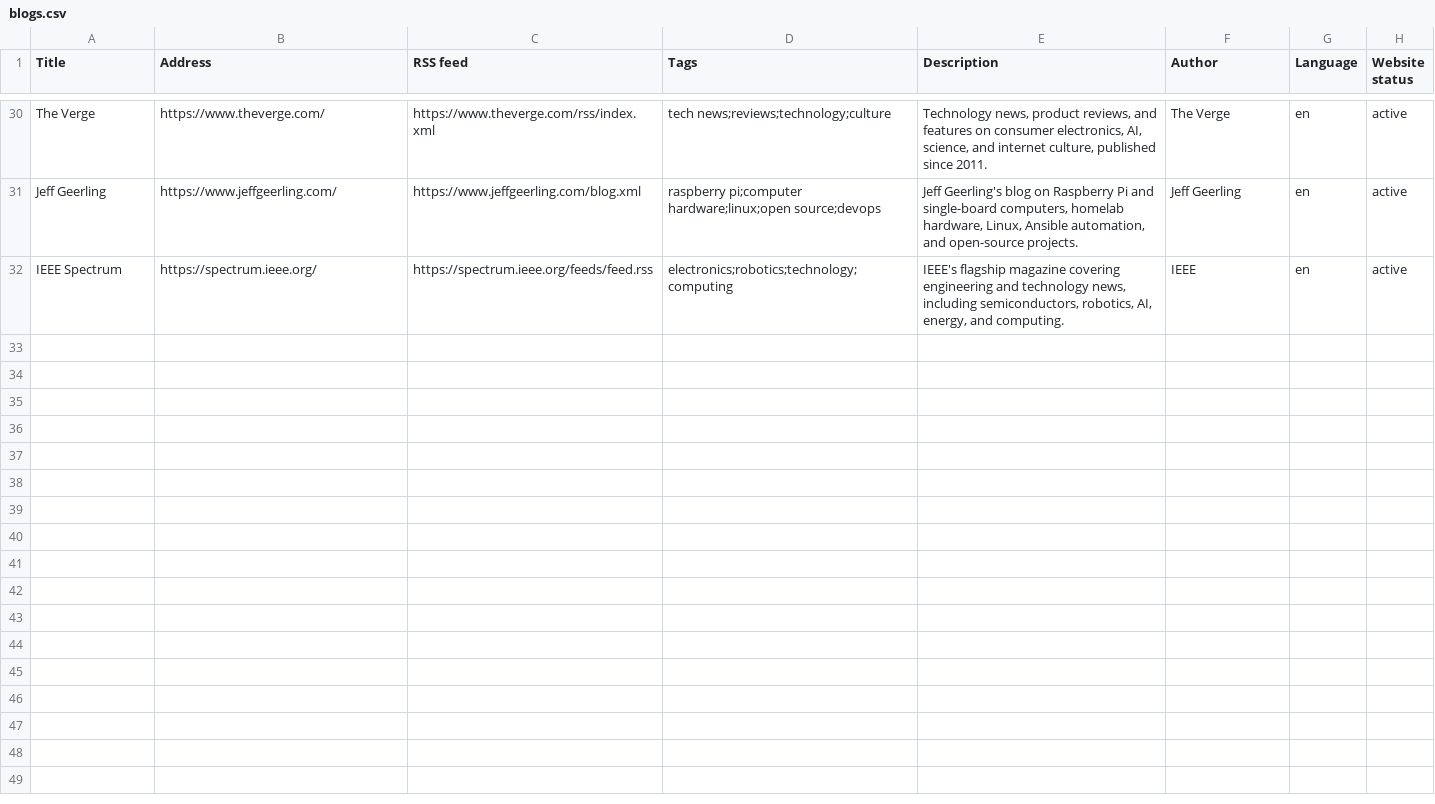
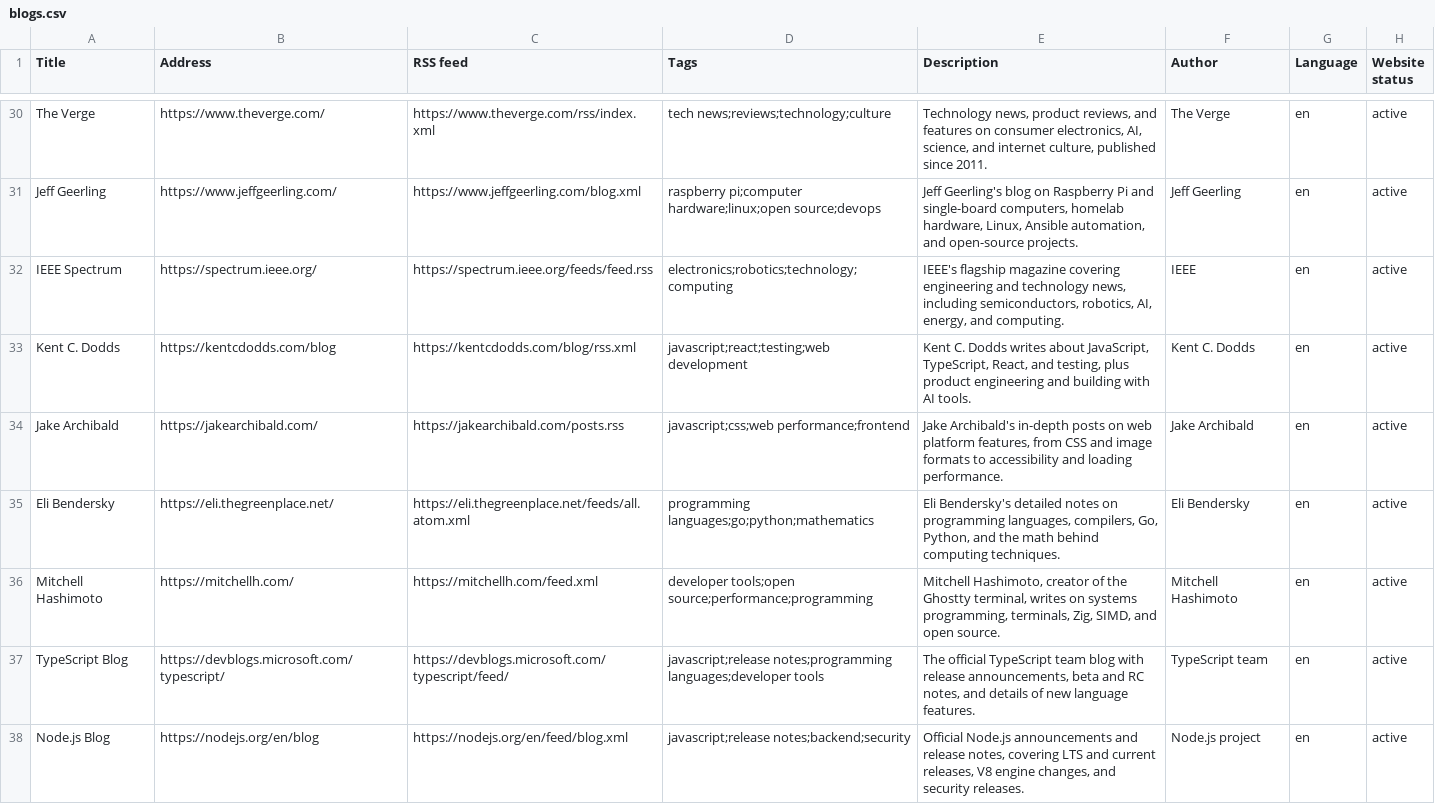
Before and after one commit to vivekstyles/BlogAI, a CSV file: Categories/Programming and Technology/blogs.csv, drawn as a sheet; only a part is shown, gaps mark what is left out; the diff names each change by its address in the sheet, - before the commit and + after, or states it on an @@ line.

```diff
--- a/Categories/Programming and Technology/blogs.csv
+++ b/Categories/Programming and Technology/blogs.csv
+row 33: Kent C. Dodds | https://kentcdodds.com/blog | https://kentcdodds.com/blog/rss.xml | javascript;react;testing;web development | Kent C. Dodds writes about JavaScript, TypeScript, React, and testing, plus product engineering and building with AI tools. | Kent C. Dodds | en | active
+row 34: Jake Archibald | https://jakearchibald.com/ | https://jakearchibald.com/posts.rss | javascript;css;web performance;frontend | Jake Archibald's in-depth posts on web platform features, from CSS and image formats to accessibility and loading performance. | Jake Archibald | en | active
+row 35: Eli Bendersky | https://eli.thegreenplace.net/ | https://eli.thegreenplace.net/feeds/all.atom.xml | programming languages;go;python;mathematics | Eli Bendersky's detailed notes on programming languages, compilers, Go, Python, and the math behind computing techniques. | Eli Bendersky | en | active
+row 36: Mitchell Hashimoto | https://mitchellh.com/ | https://mitchellh.com/feed.xml | developer tools;open source;performance;programming | Mitchell Hashimoto, creator of the Ghostty terminal, writes on systems programming, terminals, Zig, SIMD, and open source. | Mitchell Hashimoto | en | active
+row 37: TypeScript Blog | https://devblogs.microsoft.com/typescript/ | https://devblogs.microsoft.com/typescript/feed/ | javascript;release notes;programming languages;developer tools | The official TypeScript team blog with release announcements, beta and RC notes, and details of new language features. | TypeScript team | en | active
+row 38: Node.js Blog | https://nodejs.org/en/blog | https://nodejs.org/en/feed/blog.xml | javascript;release notes;backend;security | Official Node.js announcements and release notes, covering LTS and current releases, V8 engine changes, and security releases. | Node.js project | en | active
```
Also changed, not shown: Categories/Artificial Intelligence/blogs.csv, Categories/Engineering/blogs.csv, 14 other files.
